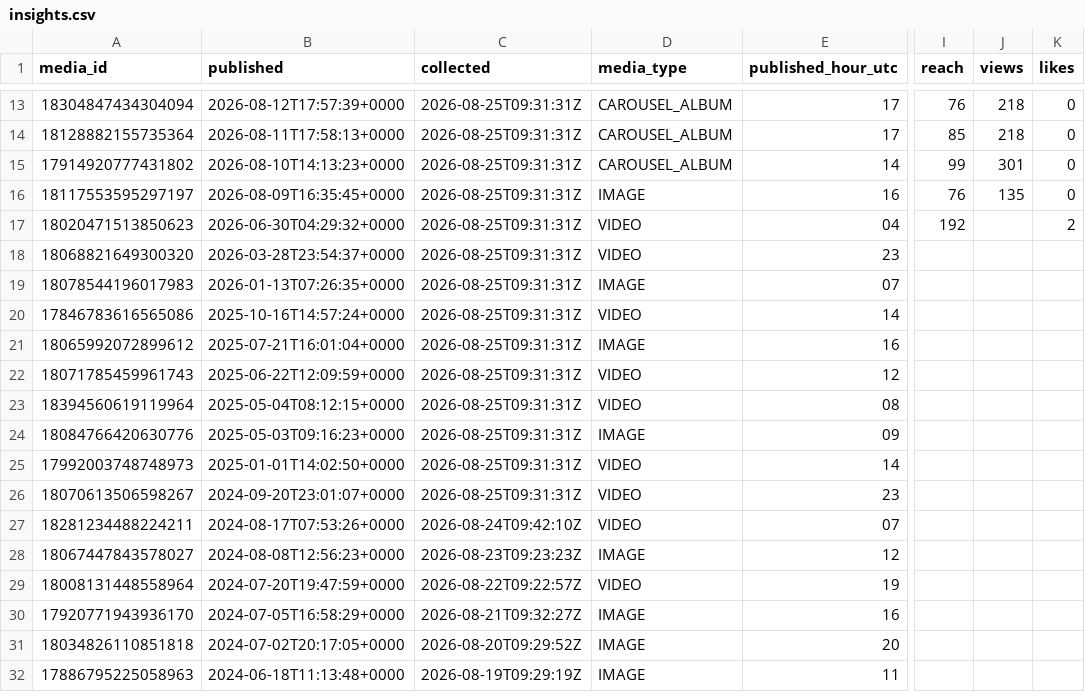
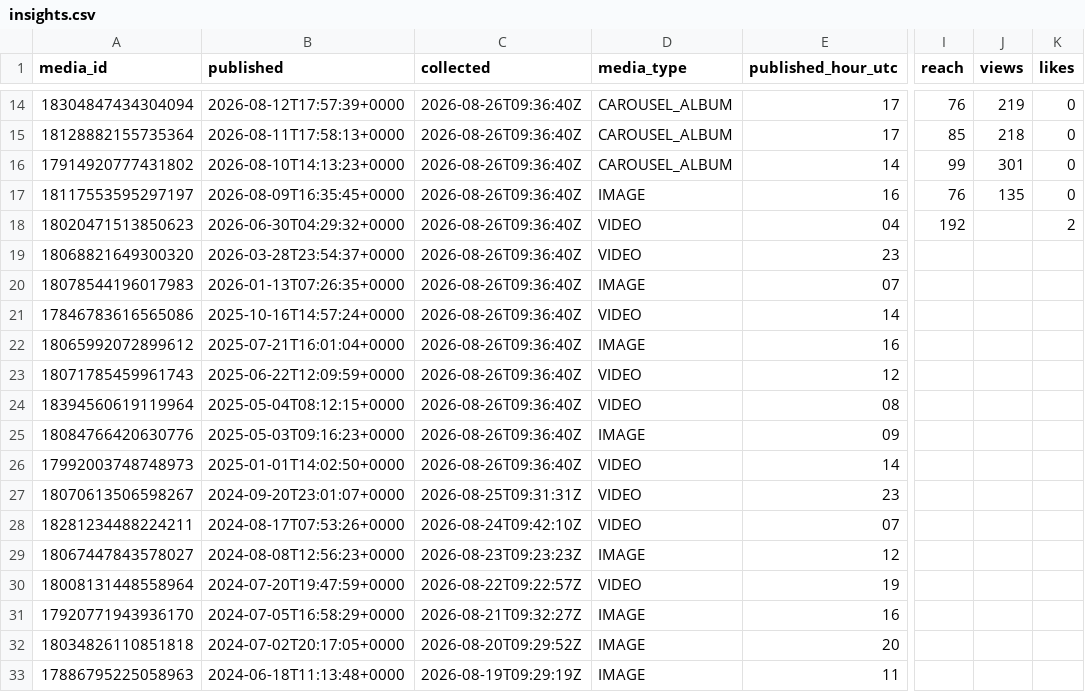
Before and after one commit to lhotea/TriAgent, a CSV file: insights.csv, drawn as a sheet; only a part is shown, gaps mark what is left out; addresses are those after the commit; the diff covers the shown part only; the diff names each change by its address in the sheet, - before the commit and + after, or states it on an @@ line.

```diff
--- a/insights.csv
+++ b/insights.csv
-C14:C26 (collected): 2026-08-25T09:31:31Z
+C14:C26 (collected): 2026-08-26T09:36:40Z
-J14 (views): 218
+J14 (views): 219
```
Also changed, not shown: 1 added row and 31 edited cells elsewhere in this file.
